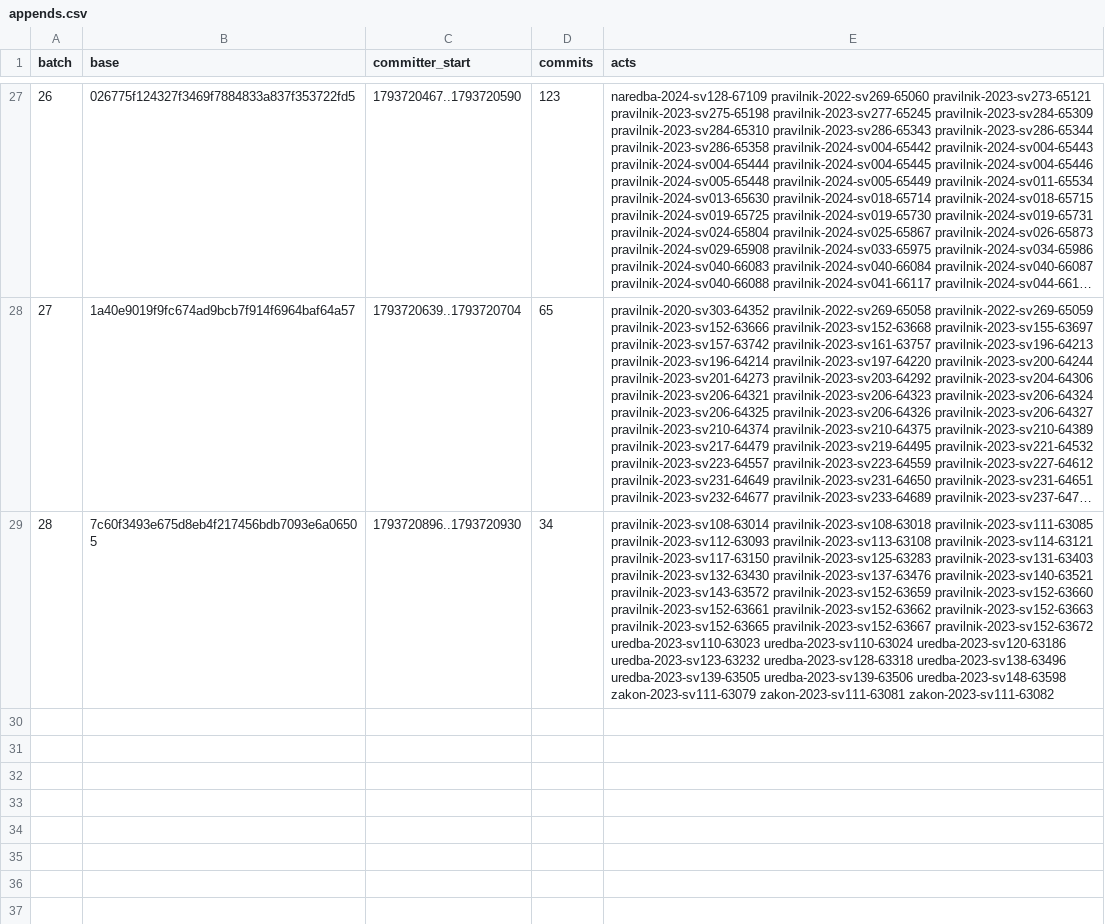
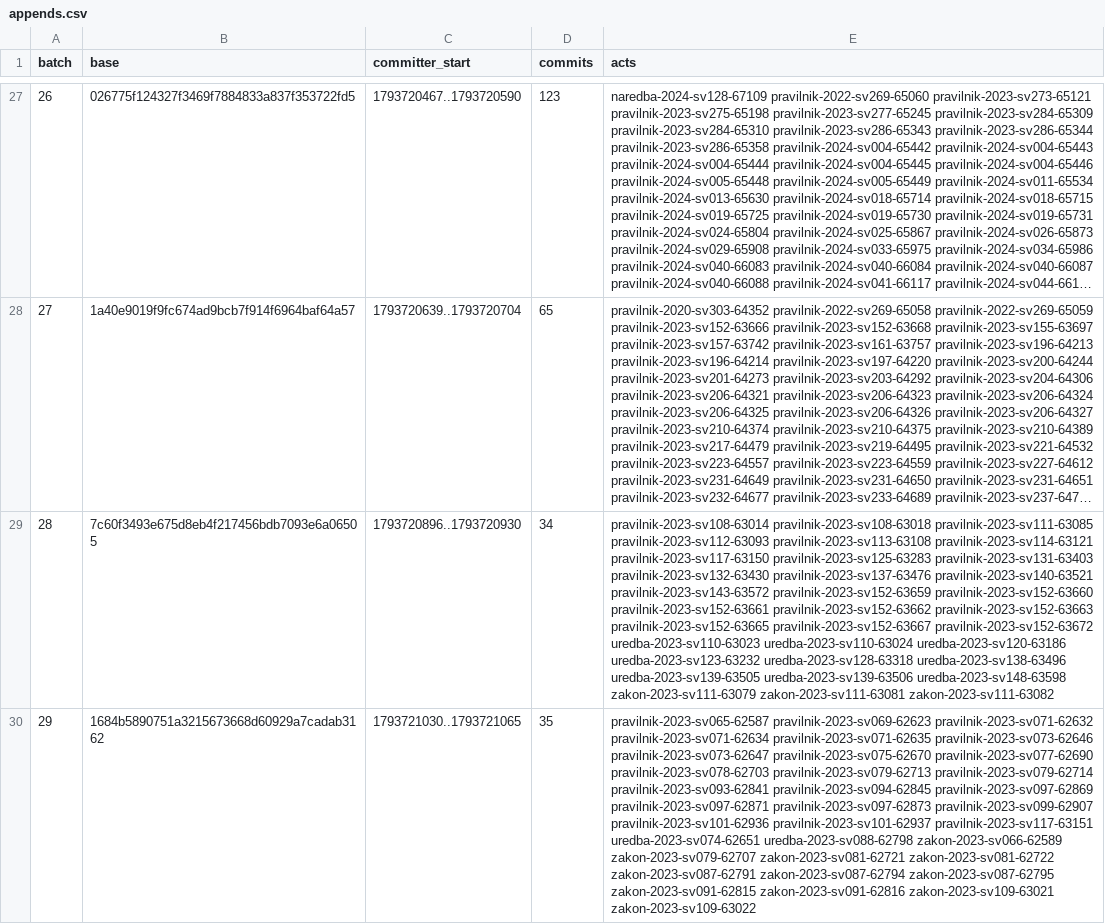
Before and after one commit to lexifina/north-macedonia-law, a CSV file: data/appends.csv, drawn as a sheet; only a part is shown, gaps mark what is left out; long unchanged cells end in …; the diff names each change by its address in the sheet, - before the commit and + after, or states it on an @@ line.

```diff
--- a/data/appends.csv
+++ b/data/appends.csv
+row 30: 29 | 1684b5890751a3215673668d60929a7cadab3162 | 1793721030..1793721065 | 35 | pravilnik-2023-sv065-62587 pravilnik-2023-sv069-62623 pravilnik-2023-sv071-62632 pravilnik-2023-sv071-62634 pravilnik-2023-sv071-62635 pravilnik-2023-sv073-62646 pravilnik-2023-sv073-62647 pravilnik-2023-sv075-62670 pravilnik-2023-sv077-62690 pravilnik-2023-sv078-62703 pravilnik-2023-sv079-62713 pravilnik-2023-sv079-62714 pravilnik-2023-sv093-62841 pravilnik-2023-sv094-62845 pravilnik-2023-sv097-62869 pravilnik-2023-sv097-62871 pravilnik-2023-sv097-62873 pravilnik-2023-sv099-62907 pravilnik-2023-sv101-62936 pravilnik-2023-sv101-62937 pravilnik-2023-sv117-63151 uredba-2023-sv074-62651 uredba-2023-sv088-62798 zakon-2023-sv066-62589 zakon-2023-sv079-62707 zakon-2023-sv081-62721 zakon-2023-sv081-62722 zakon-2023-sv087-62791 zakon-2023-sv087-62794 zakon-2023-sv087-62795 zakon-2023-sv091-62815 zakon-2023-sv091-62816 zakon-2023-sv109-63021 zakon-2023-sv109-63022
```
Also changed, not shown: data/commits.csv, 41 other files.
